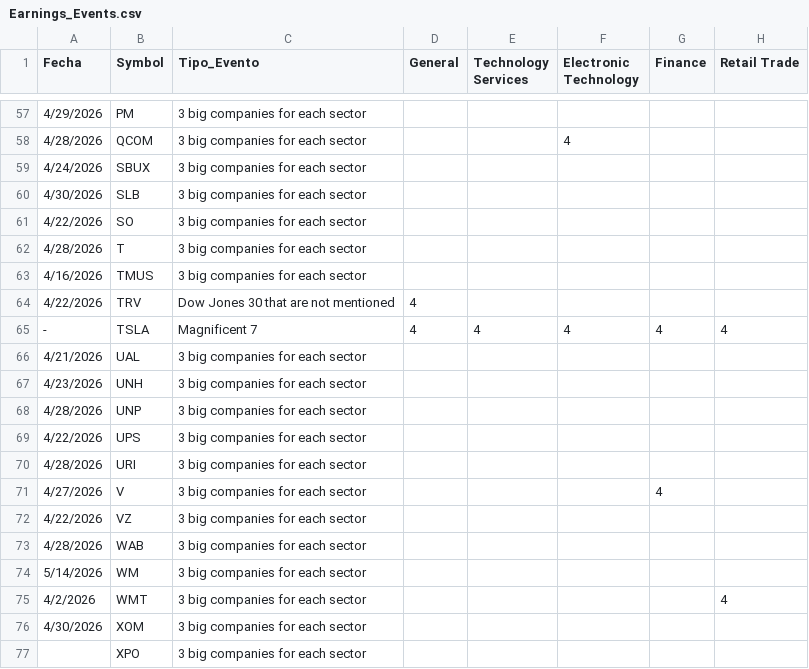
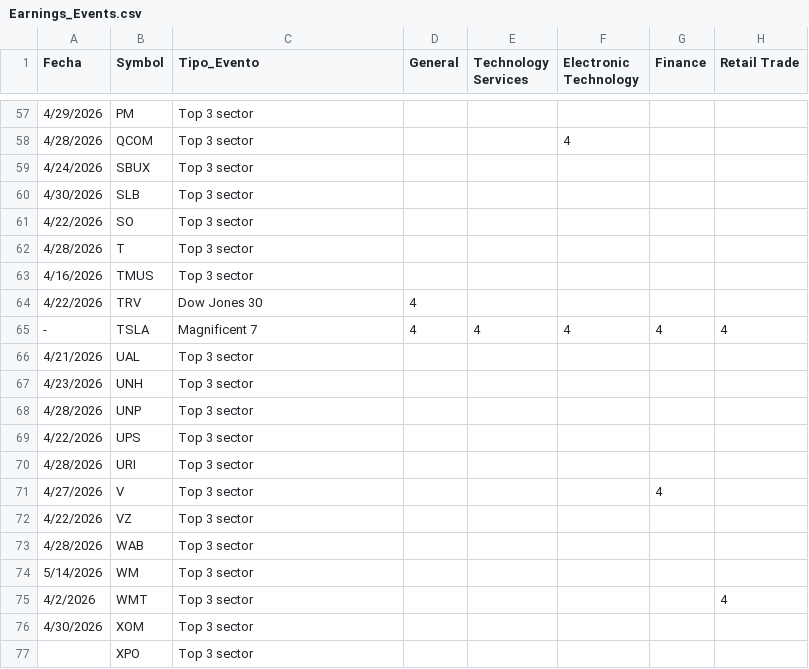
Before and after one commit to JuanC20033002/Earning-events-calendar, a CSV file: Earnings_Events.csv, drawn as a sheet; only a part is shown, gaps mark what is left out; the diff covers the shown part only; the diff names each change by its address in the sheet, - before the commit and + after, or states it on an @@ line.

```diff
--- a/Earnings_Events.csv
+++ b/Earnings_Events.csv
-C57:C63 (Tipo_Evento): 3 big companies for each sector
+C57:C63 (Tipo_Evento): Top 3 sector
-C64 (Tipo_Evento): Dow Jones 30 that are not mentioned
+C64 (Tipo_Evento): Dow Jones 30
-C66:C77 (Tipo_Evento): 3 big companies for each sector
+C66:C77 (Tipo_Evento): Top 3 sector
```
Also changed, not shown: 49 edited cells elsewhere in this file.
